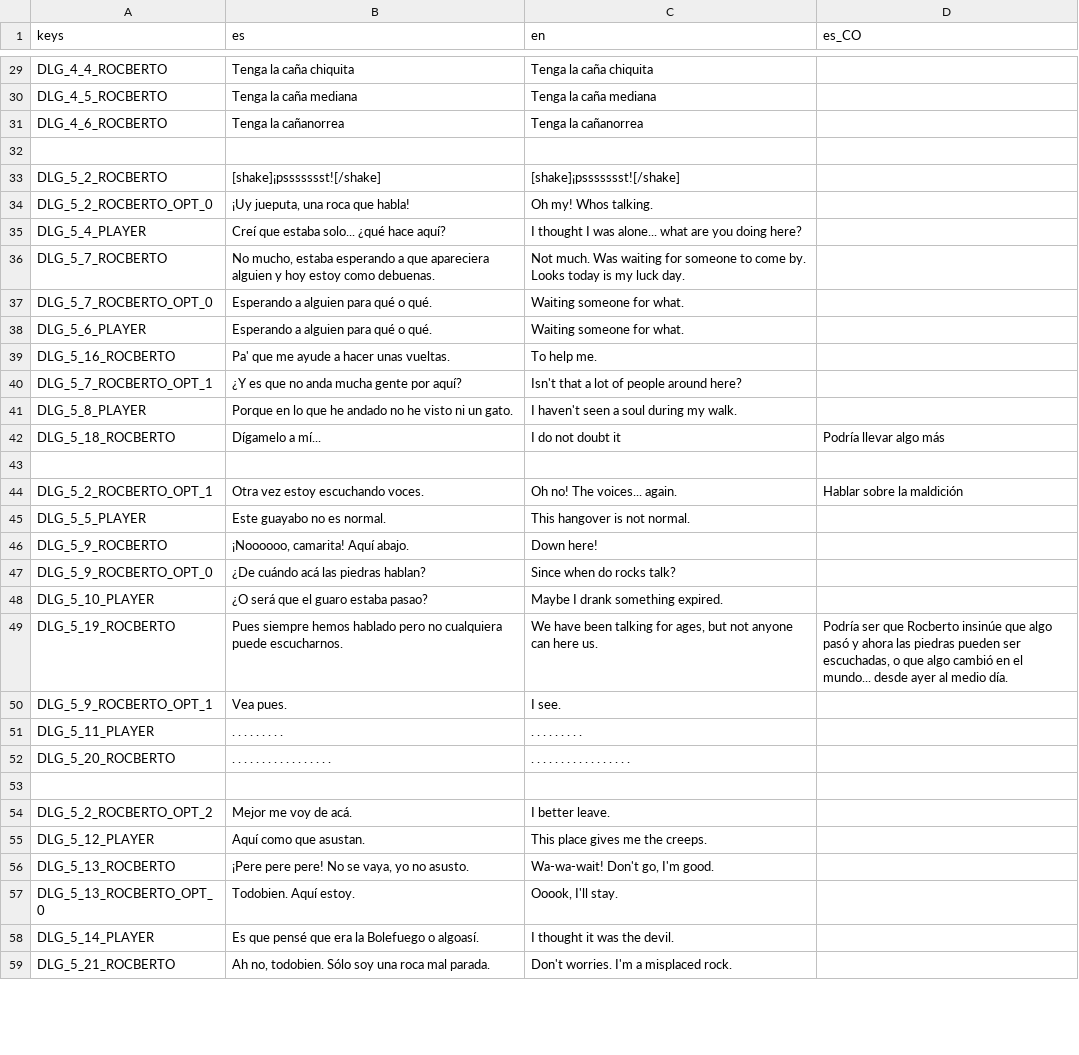
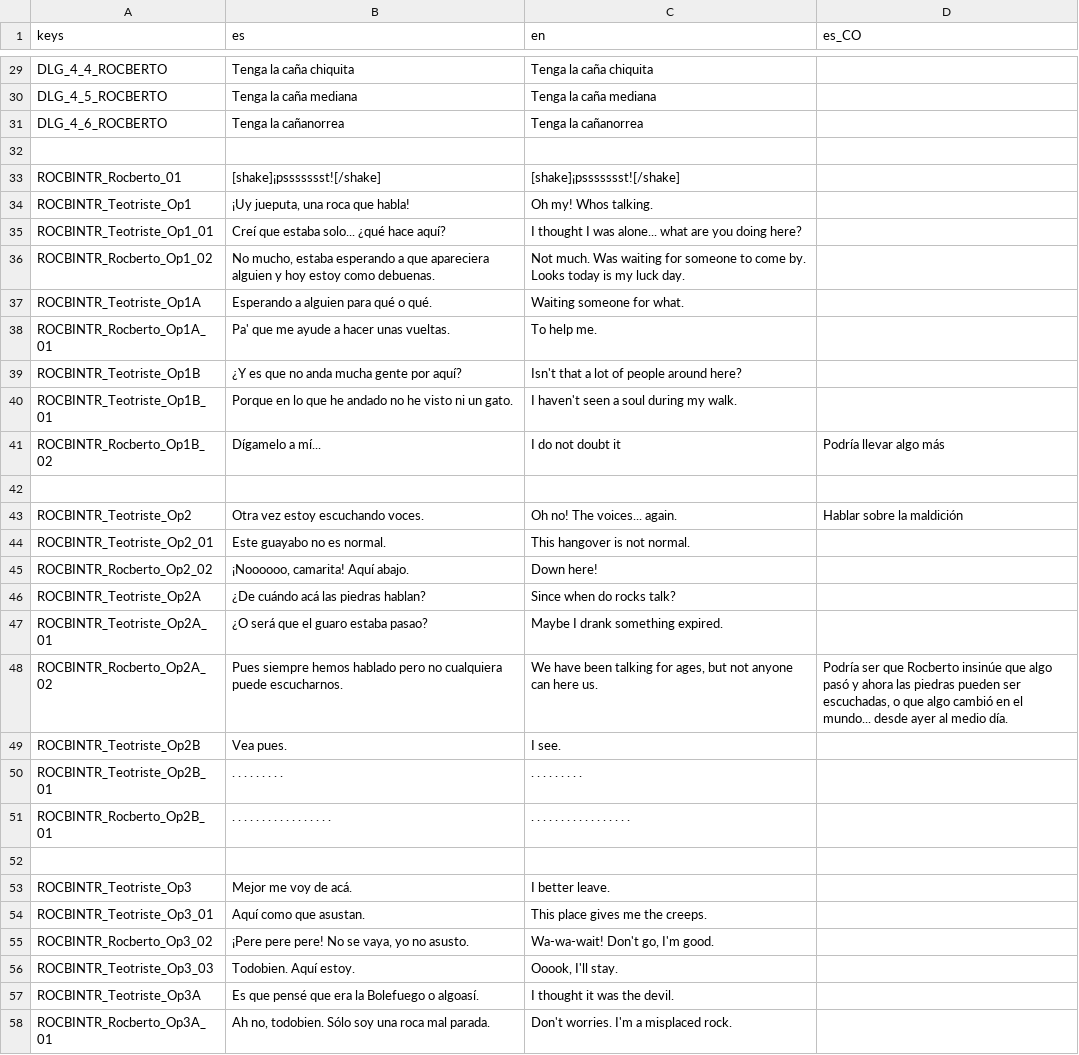
Before and after one commit to Perro-Viejo/Kaloche, a CSV file: game/assets/localization/dialogings.csv, drawn as a sheet; only a part is shown, gaps mark what is left out; the diff covers the shown part only.

Commit message:
New dialog system can show options.
Dialogs with options must use a .tres file.

```diff
--- a/game/assets/localization/dialogings.csv
+++ b/game/assets/localization/dialogings.csv
@@ -54,28 +54,27 @@ DLG_4_6_ROCBERTO,Tenga la cañanorrea,Tenga la cañanorrea,
 ,,,
-DLG_5_2_ROCBERTO,[shake]¡pssssssst![/shake],[shake]¡pssssssst![/shake],
-DLG_5_2_ROCBERTO_OPT_0,"¡Uy jueputa, una roca que habla!",Oh my! Whos talking.,
-DLG_5_4_PLAYER,Creí que estaba solo... ¿qué hace aquí?,I thought I was alone... what are you doing here?,
-DLG_5_7_ROCBERTO,"No mucho, estaba esperando a que apareciera alguien y hoy estoy como debuenas.",Not much. Was waiting for someone to come by. Looks today is my luck day.,
-DLG_5_7_ROCBERTO_OPT_0,Esperando a alguien para qué o qué.,Waiting someone for what.,
-DLG_5_6_PLAYER,Esperando a alguien para qué o qué.,Waiting someone for what.,
-DLG_5_16_ROCBERTO,Pa' que me ayude a hacer unas vueltas.,To help me.,
-DLG_5_7_ROCBERTO_OPT_1,¿Y es que no anda mucha gente por aquí?,Isn't that a lot of people around here?,
-DLG_5_8_PLAYER,Porque en lo que he andado no he visto ni un gato.,I haven't seen a soul during my walk.,
-DLG_5_18_ROCBERTO,Dígamelo a mí...,I do not doubt it,Podría llevar algo más
+ROCBINTR_Rocberto_01,[shake]¡pssssssst![/shake],[shake]¡pssssssst![/shake],
+ROCBINTR_Teotriste_Op1,"¡Uy jueputa, una roca que habla!",Oh my! Whos talking.,
+ROCBINTR_Teotriste_Op1_01,Creí que estaba solo... ¿qué hace aquí?,I thought I was alone... what are you doing here?,
+ROCBINTR_Rocberto_Op1_02,"No mucho, estaba esperando a que apareciera alguien y hoy estoy como debuenas.",Not much. Was waiting for someone to come by. Looks today is my luck day.,
+ROCBINTR_Teotriste_Op1A,Esperando a alguien para qué o qué.,Waiting someone for what.,
+ROCBINTR_Rocberto_Op1A_01,Pa' que me ayude a hacer unas vueltas.,To help me.,
+ROCBINTR_Teotriste_Op1B,¿Y es que no anda mucha gente por aquí?,Isn't that a lot of people around here?,
+ROCBINTR_Teotriste_Op1B_01,Porque en lo que he andado no he visto ni un gato.,I haven't seen a soul during my walk.,
+ROCBINTR_Rocberto_Op1B_02,Dígamelo a mí...,I do not doubt it,Podría llevar algo más
 ,,,
-DLG_5_2_ROCBERTO_OPT_1,Otra vez estoy escuchando voces.,Oh no! The voices... again.,Hablar sobre la maldición
-DLG_5_5_PLAYER,Este guayabo no es normal.,This hangover is not normal.,
-DLG_5_9_ROCBERTO,"¡Noooooo, camarita! Aquí abajo.",Down here!,
-DLG_5_9_ROCBERTO_OPT_0,¿De cuándo acá las piedras hablan?,Since when do rocks talk?,
-DLG_5_10_PLAYER,¿O será que el guaro estaba pasao?,Maybe I drank something expired.,
-DLG_5_19_ROCBERTO,Pues siempre hemos hablado pero no cualquiera puede escucharnos.,"We have been talking for ages, but not anyone can here us.","Podría ser que Rocberto insinúe que algo pasó y ahora las piedras pueden ser escuchadas, o que algo cambió en el mundo... desde ayer al medio día."
-DLG_5_9_ROCBERTO_OPT_1,Vea pues.,I see.,
-DLG_5_11_PLAYER,. . . . . . . . .,. . . . . . . . .,
-DLG_5_20_ROCBERTO,. . . . . . . . . . . . . . . . .,. . . . . . . . . . . . . . . . .,
+ROCBINTR_Teotriste_Op2,Otra vez estoy escuchando voces.,Oh no! The voices... again.,Hablar sobre la maldición
+ROCBINTR_Teotriste_Op2_01,Este guayabo no es normal.,This hangover is not normal.,
+ROCBINTR_Rocberto_Op2_02,"¡Noooooo, camarita! Aquí abajo.",Down here!,
+ROCBINTR_Teotriste_Op2A,¿De cuándo acá las piedras hablan?,Since when do rocks talk?,
+ROCBINTR_Teotriste_Op2A_01,¿O será que el guaro estaba pasao?,Maybe I drank something expired.,
+ROCBINTR_Rocberto_Op2A_02,Pues siempre hemos hablado pero no cualquiera puede escucharnos.,"We have been talking for ages, but not anyone can here us.","Podría ser que Rocberto insinúe que algo pasó y ahora las piedras pueden ser escuchadas, o que algo cambió en el mundo... desde ayer al medio día."
+ROCBINTR_Teotriste_Op2B,Vea pues.,I see.,
+ROCBINTR_Teotriste_Op2B_01,. . . . . . . . .,. . . . . . . . .,
+ROCBINTR_Rocberto_Op2B_01,. . . . . . . . . . . . . . . . .,. . . . . . . . . . . . . . . . .,
 ,,,
-DLG_5_2_ROCBERTO_OPT_2,Mejor me voy de acá.,I better leave.,
-DLG_5_12_PLAYER,Aquí como que asustan.,This place gives me the creeps.,
-DLG_5_13_ROCBERTO,"¡Pere pere pere! No se vaya, yo no asusto.","Wa-wa-wait! Don't go, I'm good.",
-DLG_5_13_ROCBERTO_OPT_0,Todobien. Aquí estoy.,"Ooook, I'll stay.",
-DLG_5_14_PLAYER,Es que pensé que era la Bolefuego o algoasí.,I thought it was the devil.,
-DLG_5_21_ROCBERTO,"Ah no, todobien. Sólo soy una roca mal parada.",Don't worries. I'm a misplaced rock.,
+ROCBINTR_Teotriste_Op3,Mejor me voy de acá.,I better leave.,
+ROCBINTR_Teotriste_Op3_01,Aquí como que asustan.,This place gives me the creeps.,
+ROCBINTR_Rocberto_Op3_02,"¡Pere pere pere! No se vaya, yo no asusto.","Wa-wa-wait! Don't go, I'm good.",
+ROCBINTR_Teotriste_Op3_03,Todobien. Aquí estoy.,"Ooook, I'll stay.",
+ROCBINTR_Teotriste_Op3A,Es que pensé que era la Bolefuego o algoasí.,I thought it was the devil.,
+ROCBINTR_Rocberto_Op3A_01,"Ah no, todobien. Sólo soy una roca mal parada.",Don't worries. I'm a misplaced rock.,
```
Also changed, not shown: 45 edited cells elsewhere in this file, 18 other files.
